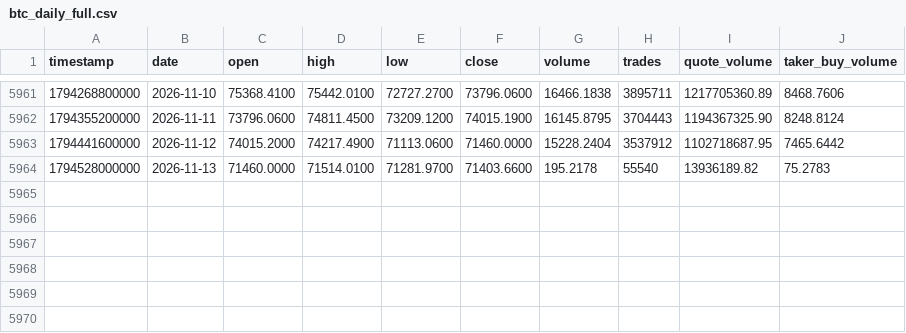
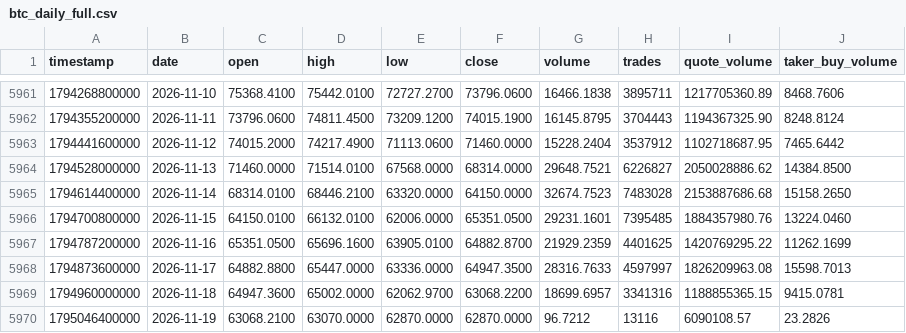
Before and after one commit to everett6/piquant-live, a CSV file: data/historical/btc_daily_full.csv, drawn as a sheet; only a part is shown, gaps mark what is left out.

```diff
--- a/data/historical/btc_daily_full.csv
+++ b/data/historical/btc_daily_full.csv
@@ -5963,2 +5963,8 @@ timestamp,date,open,high,low,close,volume,trades,quote_volume,taker_buy_volume
 1794441600000,2026-11-12,74015.2000,74217.4900,71113.0600,71460.0000,15228.2404,3537912,1102718687.95,7465.6442
-1794528000000,2026-11-13,71460.0000,71514.0100,71281.9700,71403.6600,195.2178,55540,13936189.82,75.2783
+1794528000000,2026-11-13,71460.0000,71514.0100,67568.0000,68314.0000,29648.7521,6226827,2050028886.62,14384.8500
+1794614400000,2026-11-14,68314.0100,68446.2100,63320.0000,64150.0000,32674.7523,7483028,2153887686.68,15158.2650
+1794700800000,2026-11-15,64150.0100,66132.0100,62006.0000,65351.0500,29231.1601,7395485,1884357980.76,13224.0460
+1794787200000,2026-11-16,65351.0500,65696.1600,63905.0100,64882.8700,21929.2359,4401625,1420769295.22,11262.1699
+1794873600000,2026-11-17,64882.8800,65447.0000,63336.0000,64947.3500,28316.7633,4597997,1826209963.08,15598.7013
+1794960000000,2026-11-18,64947.3600,65002.0000,62062.9700,63068.2200,18699.6957,3341316,1188855365.15,9415.0781
+1795046400000,2026-11-19,63068.2100,63070.0000,62870.0000,62870.0000,96.7212,13116,6090108.57,23.2826
```
Also changed, not shown: data/historical/eth_daily_full.csv, 5 other files.
